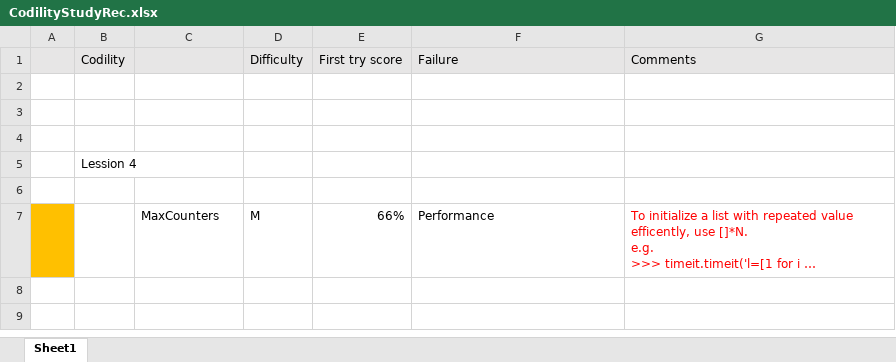
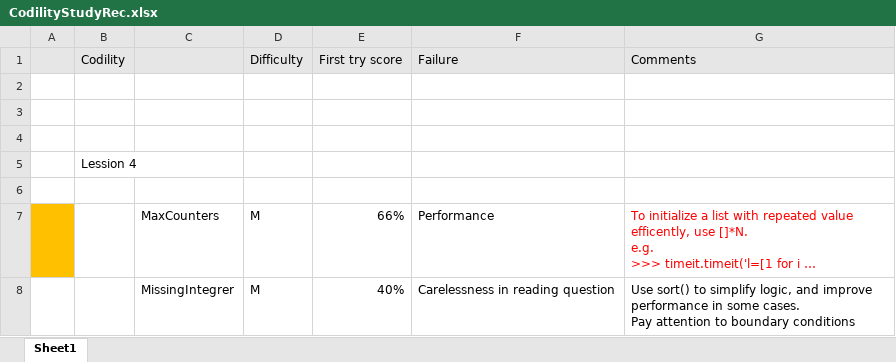
Before and after one commit to icoding2016/study, an Excel workbook: PY/codility/CodilityStudyRec.xlsx, sheet Sheet1, drawn as a sheet; long unchanged cells end in …; values as stored, in another font and other column widths than the file's, no borders; ↵ is a line break in a cell; the diff names each change by its address in the sheet, - before the commit and + after, or states it on an @@ line.

Commit message:
Lesson4: CountingElements-MissingInteger

```diff
--- a/PY/codility/CodilityStudyRec.xlsx (sheet Sheet1)
+++ b/PY/codility/CodilityStudyRec.xlsx (sheet Sheet1)
+row 8:  |  | MissingIntegrer | M | 40% | Carelessness in reading question | Use sort() to simplify logic, and improve performance in some cases. ↵ Pay attention to boundary conditions
```
Also changed, not shown: 1 other file.
